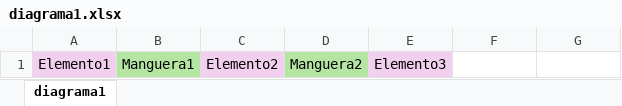
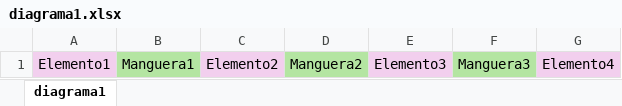
Before and after one commit to MariaEnkross/Automatizacion_DiagramasDeFlujo, an Excel workbook: diagrama1.xlsx, sheet diagrama1, drawn as a sheet; values as stored, in another font and other column widths than the file's, no borders; the diff names each change by its address in the sheet, - before the commit and + after, or states it on an @@ line.

```diff
--- a/diagrama1.xlsx (sheet diagrama1)
+++ b/diagrama1.xlsx (sheet diagrama1)
-F1: (empty)
+F1: Manguera3
-F1 fill: none
+F1 fill: #B4E5A2
-G1: (empty)
+G1: Elemento4
-G1 fill: none
+G1 fill: #F2CFEE
```
Also changed, not shown: 2 other files.
